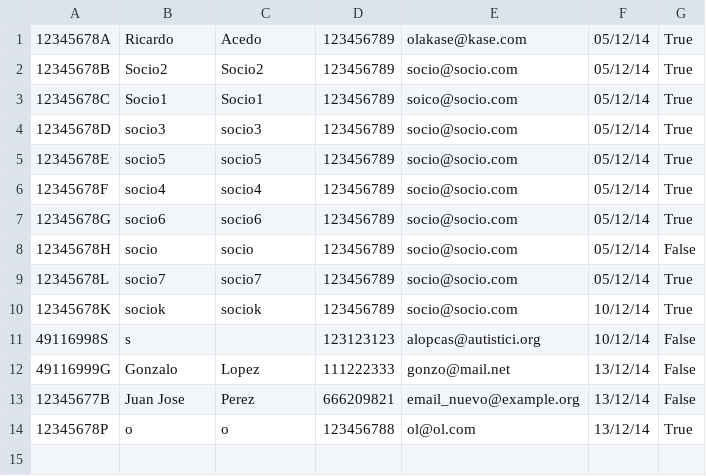
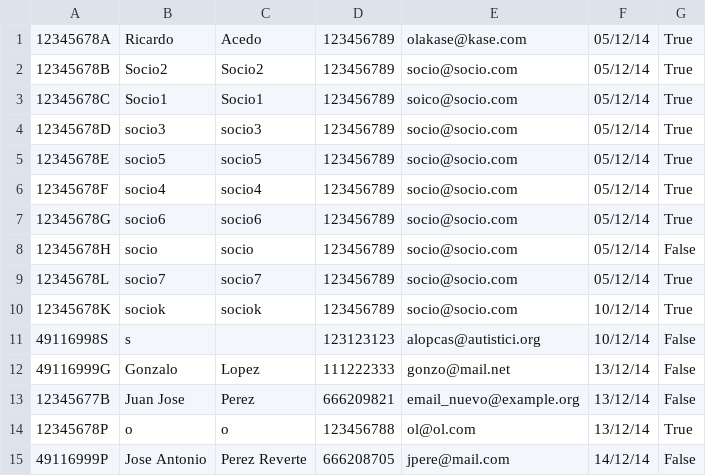
Before and after one commit to parraesp/Proyecto, a CSV file: src/files/socios.csv, drawn as a sheet.

```diff
--- a/src/files/socios.csv
+++ b/src/files/socios.csv
@@ -14 +14,2 @@
 12345678P	o	o	123456788	ol@ol.com	13/12/14	True
+49116999P	Jose Antonio	Perez Reverte	666208705	jpere@mail.com	14/12/14	False
```
Also changed, not shown: src/files/profesores.csv, src/files/reservas.csv, 38 other files.
